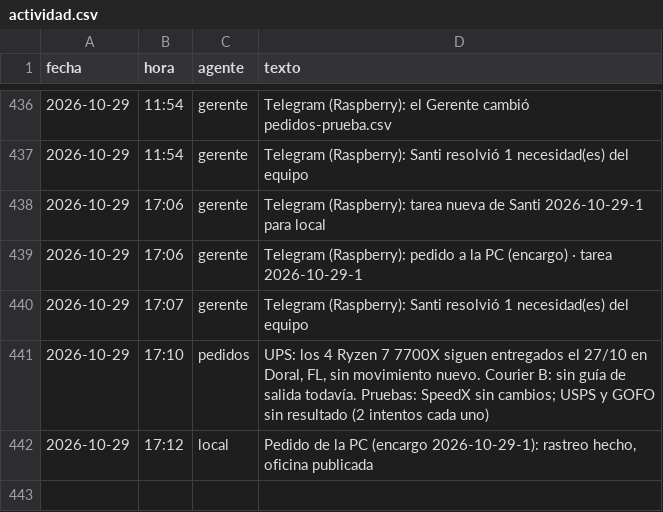
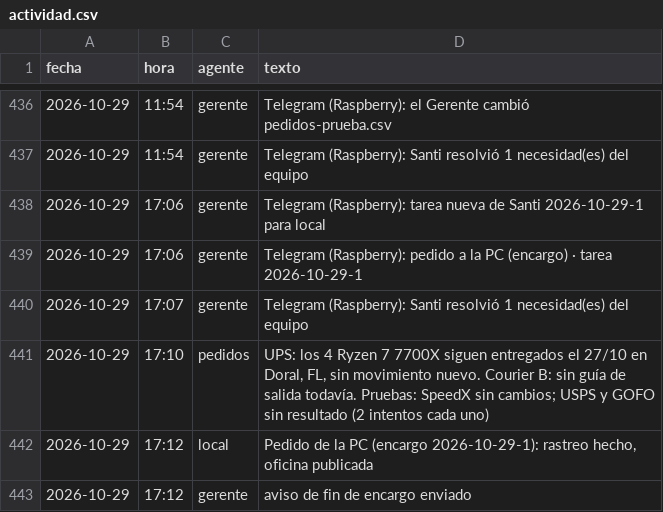
Before and after one commit to Santi491/Claude-, a CSV file: actividad.csv, drawn as a sheet; only a part is shown, gaps mark what is left out.

```diff
--- a/actividad.csv
+++ b/actividad.csv
@@ -442 +442,2 @@ fecha,hora,agente,texto
 2026-10-29,17:12,local,"Pedido de la PC (encargo 2026-10-29-1): rastreo hecho, oficina publicada"
+2026-10-29,17:12,gerente,aviso de fin de encargo enviado
```
